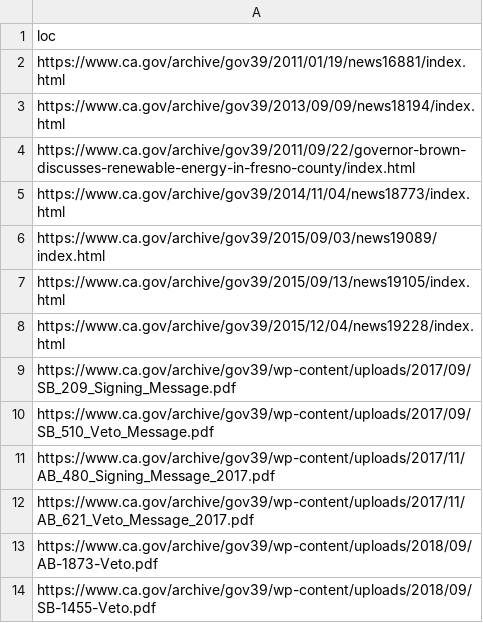
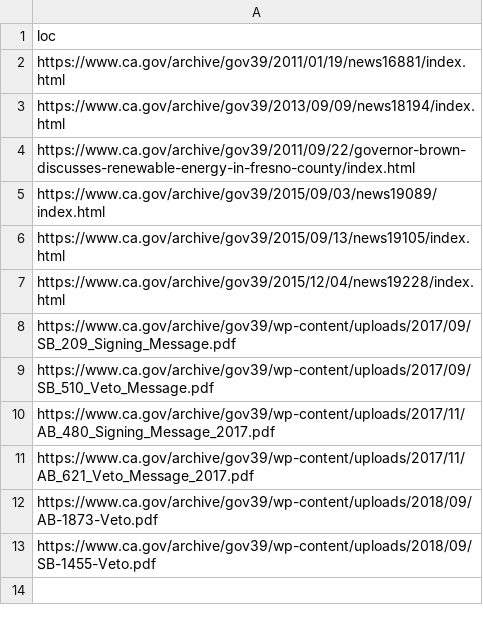
Before and after one commit to Office-of-Digital-Services/cagovportal, a CSV file: src/_data/sitemap_cleanup.csv, drawn as a sheet; the diff names each change by its address in the sheet, - before the commit and + after, or states it on an @@ line.

Commit message:
removed /cvi from the sitemap and /news

```diff
--- a/src/_data/sitemap_cleanup.csv
+++ b/src/_data/sitemap_cleanup.csv
-row 5: https://www.ca.gov/archive/gov39/2014/11/04/news18773/index.html
```
